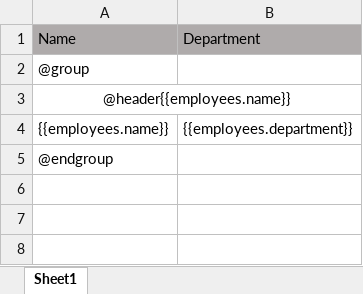
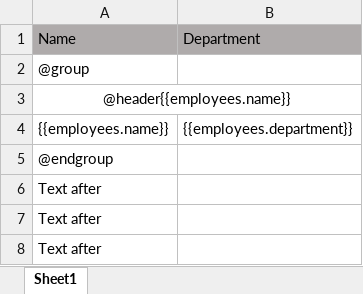
Before and after one commit to mini-software/MiniExcel, an Excel workbook: samples/xlsx/TestTemplateBasicIEmumerableFillGroup.xlsx, sheet Sheet1, drawn as a sheet; values as stored, in another font and other column widths than the file's, no borders; the diff names each change by its address in the sheet, - before the commit and + after, or states it on an @@ line.

Commit message:
minor fix for text after grouping

```diff
--- a/samples/xlsx/TestTemplateBasicIEmumerableFillGroup.xlsx (sheet Sheet1)
+++ b/samples/xlsx/TestTemplateBasicIEmumerableFillGroup.xlsx (sheet Sheet1)
+row 6: Text after
+row 7: Text after
+row 8: Text after
```
Also changed, not shown: 1 other file.
